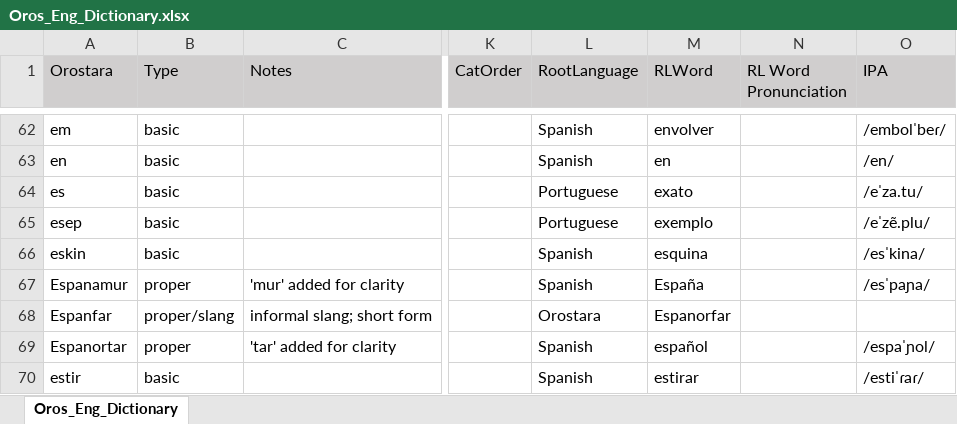
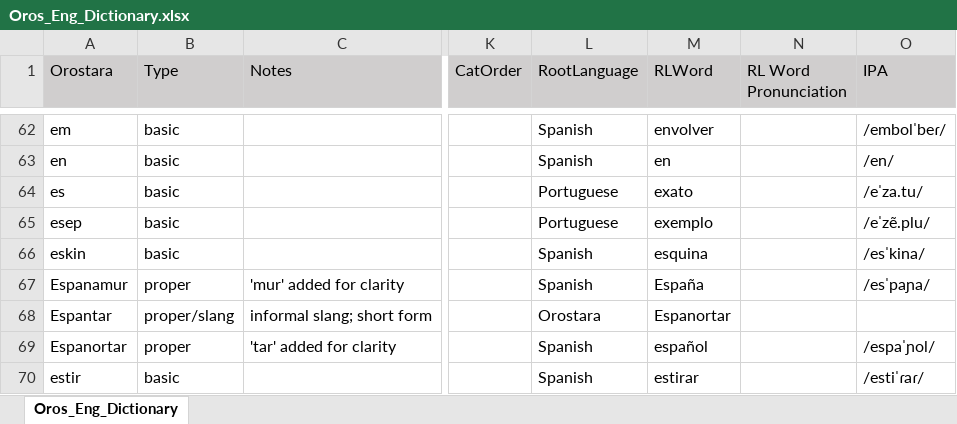
Before and after one commit to brushscape/Orostara-Dictionary, an Excel workbook: files/Oros_Eng_Dictionary.xlsx, sheet Oros_Eng_Dictionary, drawn as a sheet; only a part is shown, gaps mark what is left out; values as stored, in another font and other column widths than the file's, no borders; table styles not drawn; the diff covers the shown part only; the diff names each change by its address in the sheet, - before the commit and + after, or states it on an @@ line.

```diff
--- a/files/Oros_Eng_Dictionary.xlsx (sheet Oros_Eng_Dictionary)
+++ b/files/Oros_Eng_Dictionary.xlsx (sheet Oros_Eng_Dictionary)
-A68 (Orostara): Espanfar
+A68 (Orostara): Espantar
-M68 (RLWord): Espanorfar
+M68 (RLWord): Espanortar
```
Also changed, not shown: 1 added row, 1 removed row and 15 edited cells elsewhere in this sheet, 1 other file.
